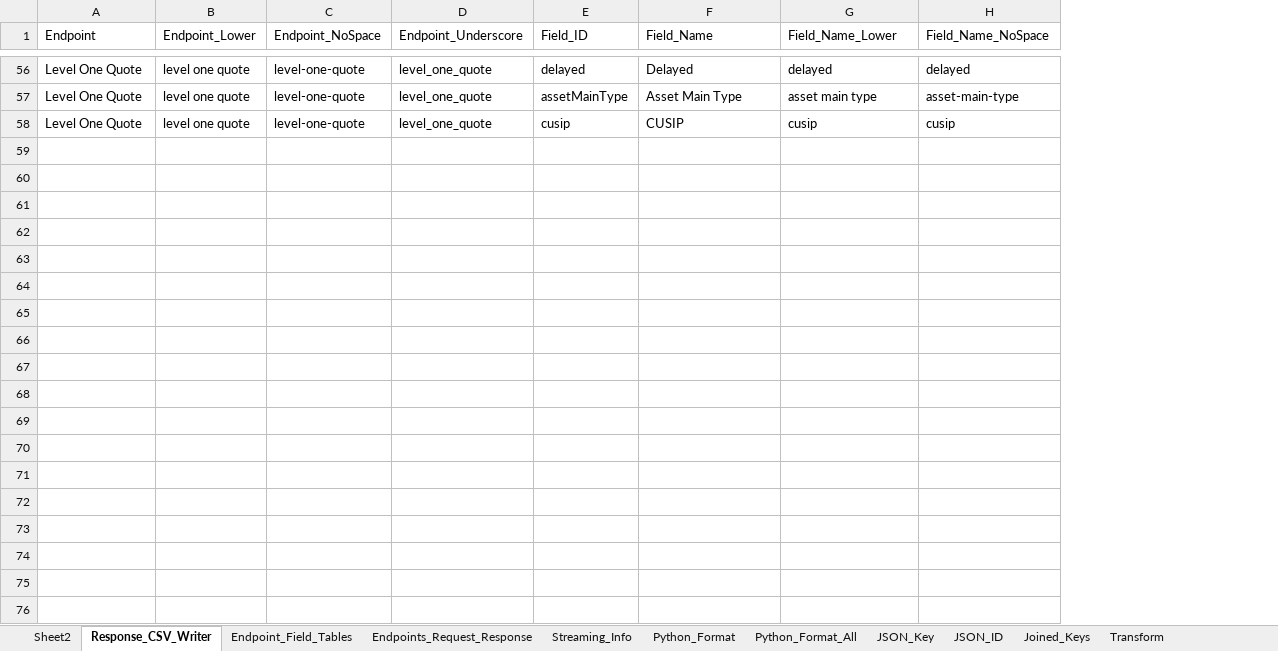
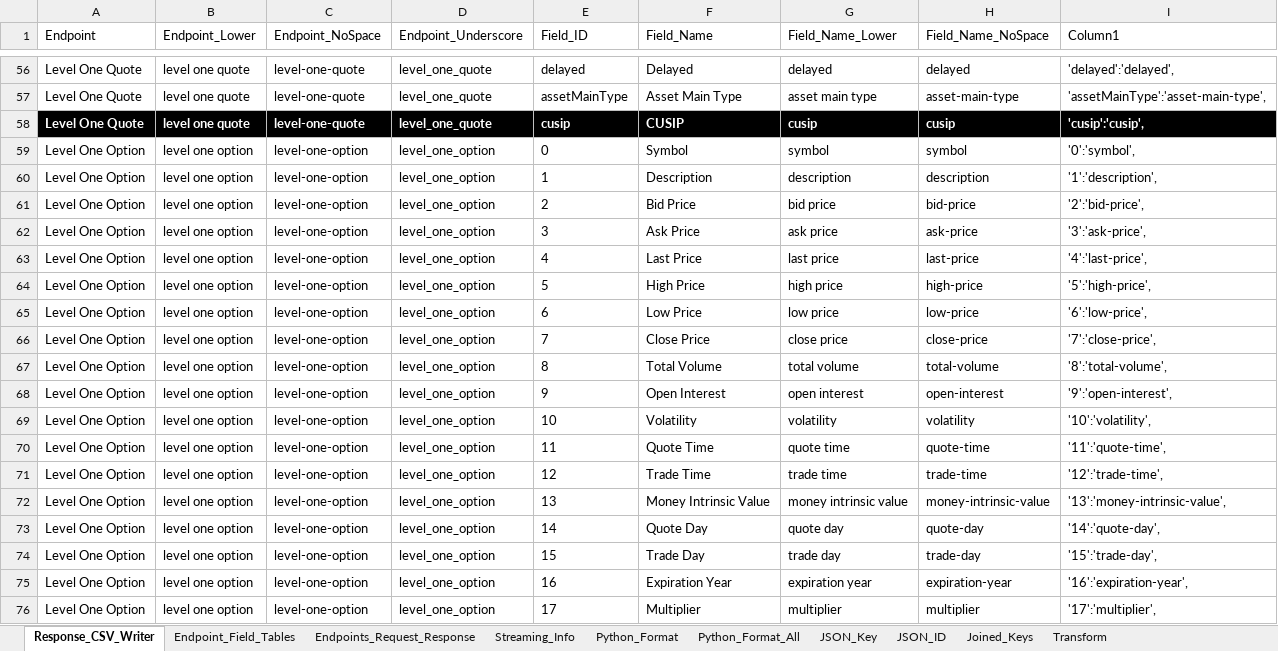
Before and after one commit to areed1192/td-ameritrade-python-api, an Excel workbook: resources - streaming data/Stream_Table.xlsx, sheet Response_CSV_Writer, drawn as a sheet; only a part is shown, gaps mark what is left out; values as stored, in another font and other column widths than the file's, no borders; table styles not drawn; the diff covers the shown part only; the diff names each change by its address in the sheet, - before the commit and + after, or states it on an @@ line.

```diff
--- a/resources - streaming data/Stream_Table.xlsx (sheet Response_CSV_Writer)
+++ b/resources - streaming data/Stream_Table.xlsx (sheet Response_CSV_Writer)
-sheet tab: Sheet2
+column I (Column1), rows 56-58: 'delayed':'delayed', | 'assetMainType':'asset-main-type', | 'cusip':'cusip',
@@ A58:H58 fill: none → #000000, bold: off → on, text colour: black → #FFFFFF @@
+row 59: Level One Option | level one option | level-one-option | level_one_option | 0 | Symbol | symbol | symbol | '0':'symbol',
+row 60: Level One Option | level one option | level-one-option | level_one_option | 1 | Description | description | description | '1':'description',
+row 61: Level One Option | level one option | level-one-option | level_one_option | 2 | Bid Price | bid price | bid-price | '2':'bid-price',
+row 62: Level One Option | level one option | level-one-option | level_one_option | 3 | Ask Price | ask price | ask-price | '3':'ask-price',
+row 63: Level One Option | level one option | level-one-option | level_one_option | 4 | Last Price | last price | last-price | '4':'last-price',
+row 64: Level One Option | level one option | level-one-option | level_one_option | 5 | High Price | high price | high-price | '5':'high-price',
+row 65: Level One Option | level one option | level-one-option | level_one_option | 6 | Low Price | low price | low-price | '6':'low-price',
+row 66: Level One Option | level one option | level-one-option | level_one_option | 7 | Close Price | close price | close-price | '7':'close-price',
+row 67: Level One Option | level one option | level-one-option | level_one_option | 8 | Total Volume | total volume | total-volume | '8':'total-volume',
+row 68: Level One Option | level one option | level-one-option | level_one_option | 9 | Open Interest | open interest | open-interest | '9':'open-interest',
+row 69: Level One Option | level one option | level-one-option | level_one_option | 10 | Volatility | volatility | volatility | '10':'volatility',
+row 70: Level One Option | level one option | level-one-option | level_one_option | 11 | Quote Time | quote time | quote-time | '11':'quote-time',
+row 71: Level One Option | level one option | level-one-option | level_one_option | 12 | Trade Time | trade time | trade-time | '12':'trade-time',
+row 72: Level One Option | level one option | level-one-option | level_one_option | 13 | Money Intrinsic Value | money intrinsic value | money-intrinsic-value | '13':'money-intrinsic-value',
+row 73: Level One Option | level one option | level-one-option | level_one_option | 14 | Quote Day | quote day | quote-day | '14':'quote-day',
+row 74: Level One Option | level one option | level-one-option | level_one_option | 15 | Trade Day | trade day | trade-day | '15':'trade-day',
+row 75: Level One Option | level one option | level-one-option | level_one_option | 16 | Expiration Year | expiration year | expiration-year | '16':'expiration-year',
+row 76: Level One Option | level one option | level-one-option | level_one_option | 17 | Multiplier | multiplier | multiplier | '17':'multiplier',
```
Also changed, not shown: 67 added rows elsewhere in this sheet, 12 other files.
